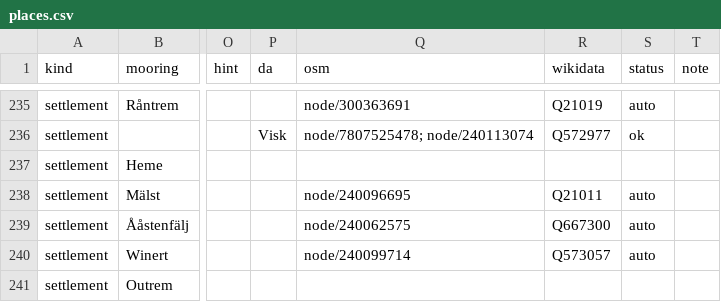
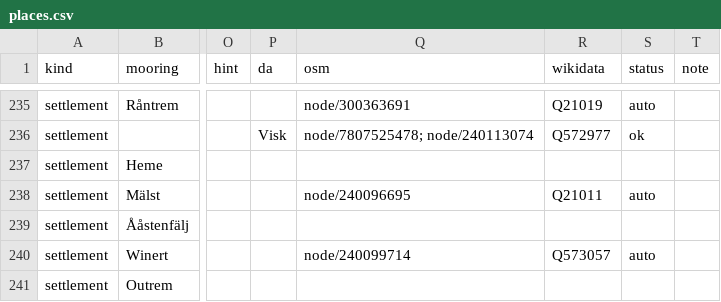
Before and after one commit to Commander-Cody/frasch-koord, a CSV file: names/places.csv, drawn as a sheet; only a part is shown, gaps mark what is left out; the diff names each change by its address in the sheet, - before the commit and + after, or states it on an @@ line.

```diff
--- a/names/places.csv
+++ b/names/places.csv
-Q239 (osm): node/240062575
+Q239 (osm): (empty)
-R239 (wikidata): Q667300
+R239 (wikidata): (empty)
-S239 (status): auto
+S239 (status): (empty)
```
Also changed, not shown: 2 other files.
